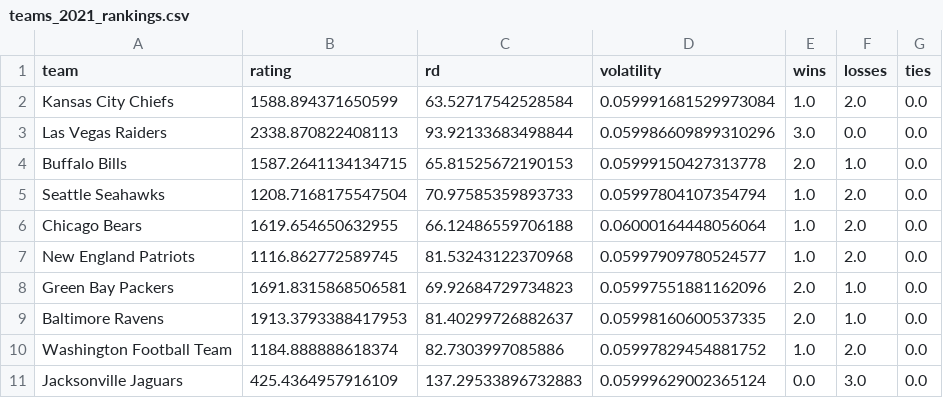
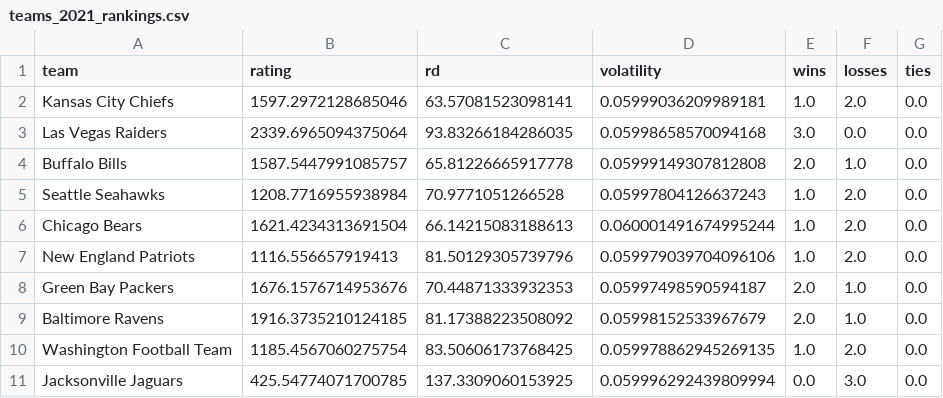
Before and after one commit to jackwarfield/rg2_poll, a CSV file: nfl/teams_2021_rankings.csv, drawn as a sheet; only a part is shown; the diff covers the shown part only.

```diff
--- a/nfl/teams_2021_rankings.csv
+++ b/nfl/teams_2021_rankings.csv
@@ -1,11 +1,11 @@
 team,rating,rd,volatility,wins,losses,ties
-Kansas City Chiefs,1588.894371650599,63.52717542528584,0.059991681529973084,1.0,2.0,0.0
-Las Vegas Raiders,2338.870822408113,93.92133683498844,0.059986609899310296,3.0,0.0,0.0
-Buffalo Bills,1587.2641134134715,65.81525672190153,0.05999150427313778,2.0,1.0,0.0
-Seattle Seahawks,1208.7168175547504,70.97585359893733,0.05997804107354794,1.0,2.0,0.0
-Chicago Bears,1619.654650632955,66.12486559706188,0.06000164448056064,1.0,2.0,0.0
-New England Patriots,1116.862772589745,81.53243122370968,0.05997909780524577,1.0,2.0,0.0
-Green Bay Packers,1691.8315868506581,69.92684729734823,0.05997551881162096,2.0,1.0,0.0
-Baltimore Ravens,1913.3793388417953,81.40299726882637,0.05998160600537335,2.0,1.0,0.0
-Washington Football Team,1184.888888618374,82.7303997085886,0.05997829454881752,1.0,2.0,0.0
-Jacksonville Jaguars,425.4364957916109,137.29533896732883,0.05999629002365124,0.0,3.0,0.0
+Kansas City Chiefs,1597.2972128685046,63.57081523098141,0.05999036209989181,1.0,2.0,0.0
+Las Vegas Raiders,2339.6965094375064,93.83266184286035,0.05998658570094168,3.0,0.0,0.0
+Buffalo Bills,1587.5447991085757,65.81226665917778,0.05999149307812808,2.0,1.0,0.0
+Seattle Seahawks,1208.7716955938984,70.9771051266528,0.05997804126637243,1.0,2.0,0.0
+Chicago Bears,1621.4234313691504,66.14215083188613,0.060001491674995244,1.0,2.0,0.0
+New England Patriots,1116.556657919413,81.50129305739796,0.059979039704096106,1.0,2.0,0.0
+Green Bay Packers,1676.1576714953676,70.44871333932353,0.05997498590594187,2.0,1.0,0.0
+Baltimore Ravens,1916.3735210124185,81.17388223508092,0.05998152533967679,2.0,1.0,0.0
+Washington Football Team,1185.4567060275754,83.50606173768425,0.059978862945269135,1.0,2.0,0.0
+Jacksonville Jaguars,425.54774071700785,137.3309060153925,0.059996292439809994,0.0,3.0,0.0
```
Also changed, not shown: 68 edited cells elsewhere in this file, nfl/games2021.csv, 1 other file.
